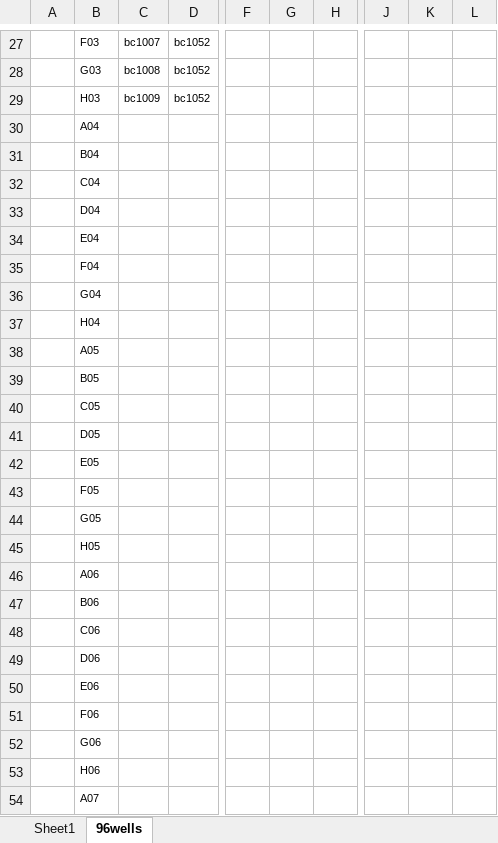
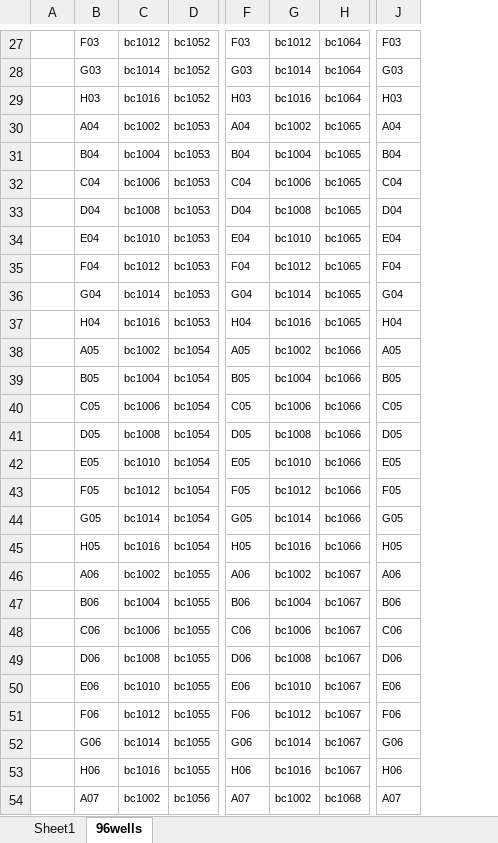
Before and after one commit to angelovangel/opentrons, an Excel workbook: templates/reformatted-384-96-PB16S-plate.xlsx, sheet 96wells, drawn as a sheet; only a part is shown, gaps mark what is left out; values as stored, in another font and other column widths than the file's, no borders; removed rows and columns are numbered as before the commit, all else as after; the diff covers the shown part only; the diff names each change by its address in the sheet, - before the commit and + after, or states it on an @@ line.

```diff
--- a/templates/reformatted-384-96-PB16S-plate.xlsx (sheet 96wells)
+++ b/templates/reformatted-384-96-PB16S-plate.xlsx (sheet 96wells)
-column F, empty
-column G, empty
-column H, empty
+column F, rows 27-54: F03 | G03 | H03 | A04 | B04 | C04 | D04 | E04 | F04 | G04 | H04 | A05 | B05 | C05 | D05 | E05 | F05 | G05 | H05 | A06 | B06 | C06 | D06 | E06 | F06 | G06 | H06 | A07
+column G, rows 27-54: bc1012 | bc1014 | bc1016 | bc1002 | bc1004 | bc1006 | bc1008 | bc1010 | bc1012 | bc1014 | bc1016 | bc1002 | bc1004 | bc1006 | bc1008 | bc1010 | bc1012 | bc1014 | bc1016 | bc1002 | bc1004 | bc1006 | bc1008 | bc1010 | bc1012 | bc1014 | bc1016 | bc1002
+column H, rows 27-54: bc1064 | bc1064 | bc1064 | bc1065 | bc1065 | bc1065 | bc1065 | bc1065 | bc1065 | bc1065 | bc1065 | bc1066 | bc1066 | bc1066 | bc1066 | bc1066 | bc1066 | bc1066 | bc1066 | bc1067 | bc1067 | bc1067 | bc1067 | bc1067 | bc1067 | bc1067 | bc1067 | bc1068
-column J, empty
-column K, empty
-column L, empty
+column J, rows 27-54: F03 | G03 | H03 | A04 | B04 | C04 | D04 | E04 | F04 | G04 | H04 | A05 | B05 | C05 | D05 | E05 | F05 | G05 | H05 | A06 | B06 | C06 | D06 | E06 | F06 | G06 | H06 | A07
-C27: bc1007
+C27: bc1012
-C28: bc1008
+C28: bc1014
-C29: bc1009
+C29: bc1016
-C30: (empty)
+C30: bc1002
-D30:D37: (empty)
+D30:D37: bc1053
-C31: (empty)
+C31: bc1004
-C32: (empty)
+C32: bc1006
-C33: (empty)
+C33: bc1008
-C34: (empty)
+C34: bc1010
-C35: (empty)
+C35: bc1012
-C36: (empty)
+C36: bc1014
-C37: (empty)
+C37: bc1016
-C38: (empty)
+C38: bc1002
-D38:D45: (empty)
+D38:D45: bc1054
-C39: (empty)
+C39: bc1004
-C40: (empty)
+C40: bc1006
-C41: (empty)
+C41: bc1008
-C42: (empty)
+C42: bc1010
-C43: (empty)
+C43: bc1012
-C44: (empty)
+C44: bc1014
-C45: (empty)
+C45: bc1016
-C46: (empty)
+C46: bc1002
-D46:D53: (empty)
+D46:D53: bc1055
-C47: (empty)
+C47: bc1004
-C48: (empty)
+C48: bc1006
-C49: (empty)
+C49: bc1008
-C50: (empty)
+C50: bc1010
-C51: (empty)
+C51: bc1012
-C52: (empty)
+C52: bc1014
-C53: (empty)
+C53: bc1016
-C54: (empty)
+C54: bc1002
-D54: (empty)
+D54: bc1056
```
Also changed, not shown: 6 added columns and 112 edited cells elsewhere in this sheet, sheet Sheet1, formulas that keep their value, 1 other file.
